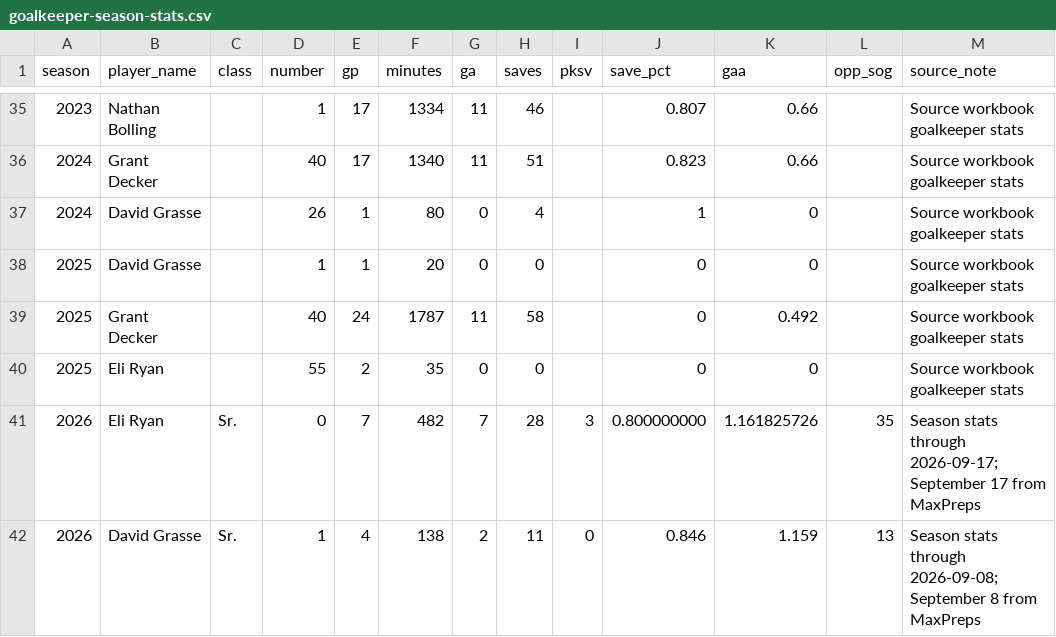
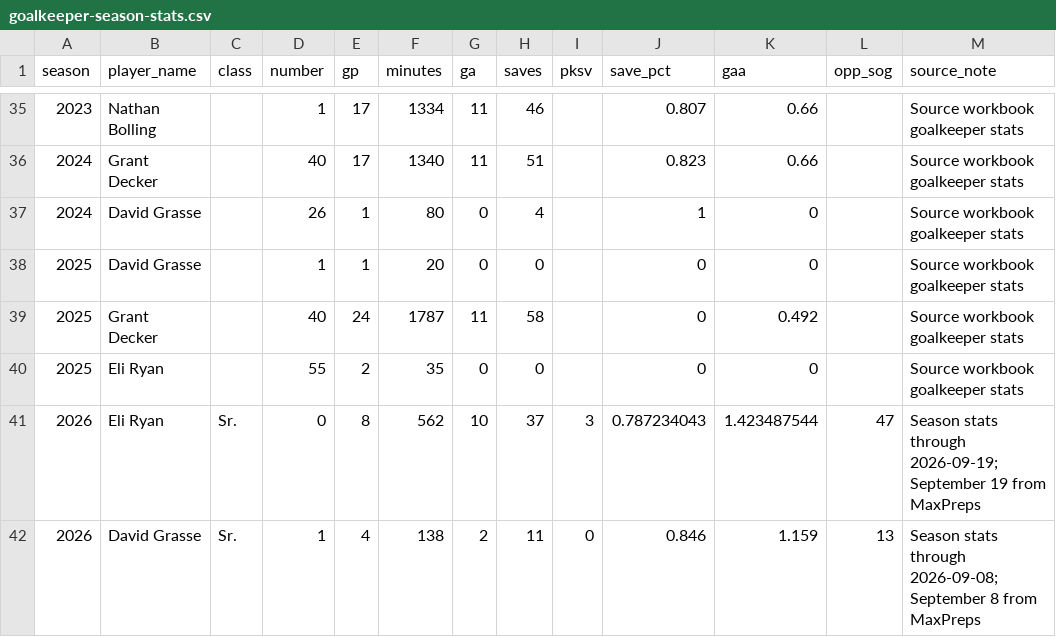
Before and after one commit to pithed2/hortonvilleSoccerHistory, a CSV file: public/data/goalkeeper-season-stats.csv, drawn as a sheet; only a part is shown, gaps mark what is left out.

```diff
--- a/public/data/goalkeeper-season-stats.csv
+++ b/public/data/goalkeeper-season-stats.csv
@@ -40,3 +40,3 @@ season,player_name,class,number,gp,minutes,ga,saves,pksv,save_pct,gaa,opp_sog,so
 2025,Eli Ryan,,55,2,35,0,0,,0,0,,Source workbook goalkeeper stats
-2026,Eli Ryan,Sr.,0,7,482,7,28,3,0.800000000,1.161825726,35,Season stats through 2026-09-17; September 17 from MaxPreps
+2026,Eli Ryan,Sr.,0,8,562,10,37,3,0.787234043,1.423487544,47,Season stats through 2026-09-19; September 19 from MaxPreps
 2026,David Grasse,Sr.,1,4,138,2,11,0,0.846,1.159,13,Season stats through 2026-09-08; September 8 from MaxPreps
```
Also changed, not shown: public/data/boxscore-player-stats.csv, public/data/games.csv, 3 other files.
